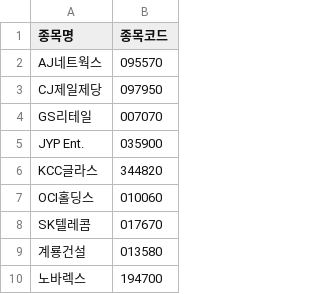
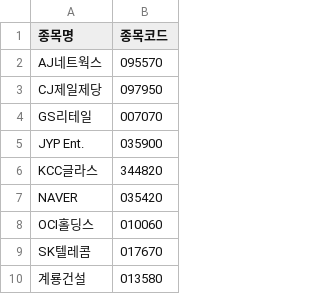
Before and after one commit to frel7022-png/Ochestration, a CSV file: stock_code_cache.csv, drawn as a sheet; only a part is shown; the shorter side is filled out with more unchanged rows.

```diff
--- a/stock_code_cache.csv
+++ b/stock_code_cache.csv
@@ -6,2 +6,3 @@ JYP Ent.,035900
 KCC글라스,344820
+NAVER,035420
 OCI홀딩스,010060
```
Also changed, not shown: asset_history.csv, bigcap_history.csv, 6 other files.
